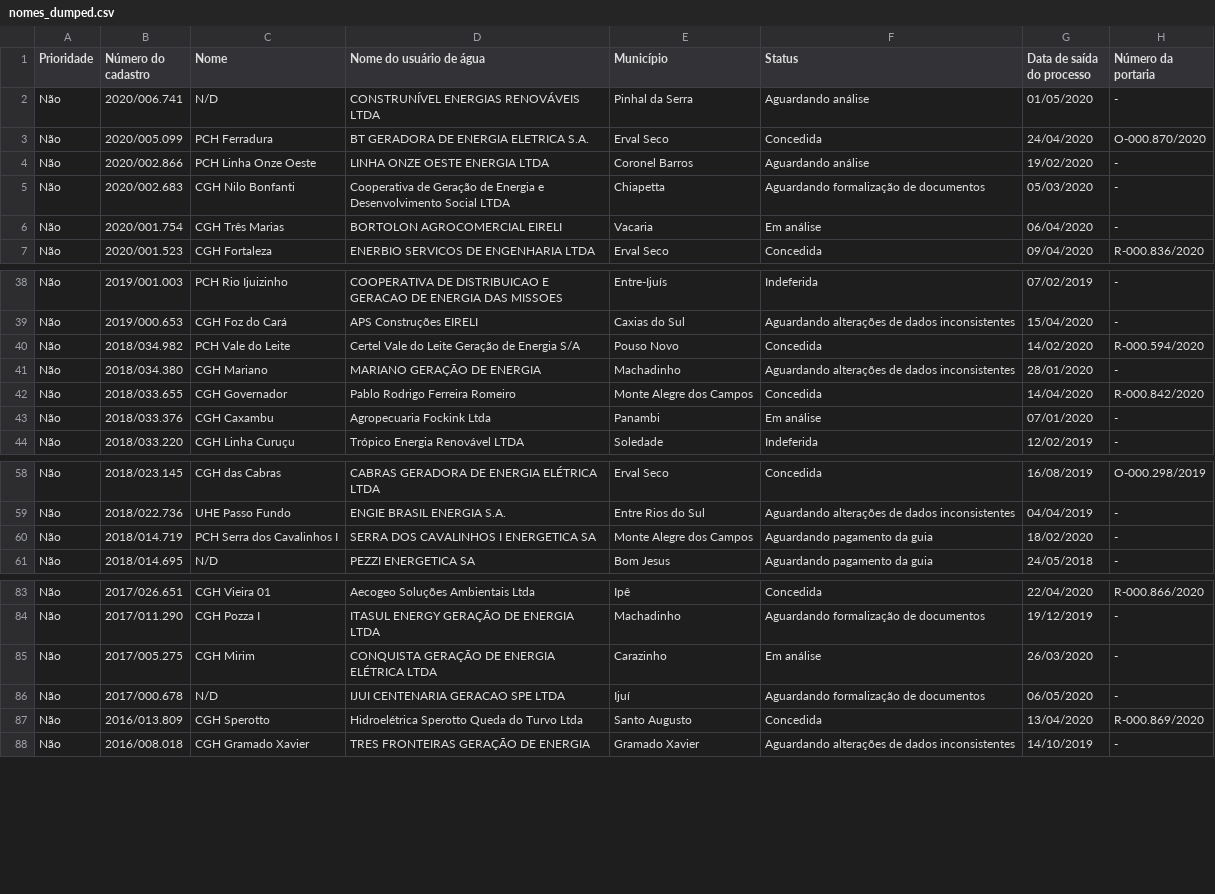
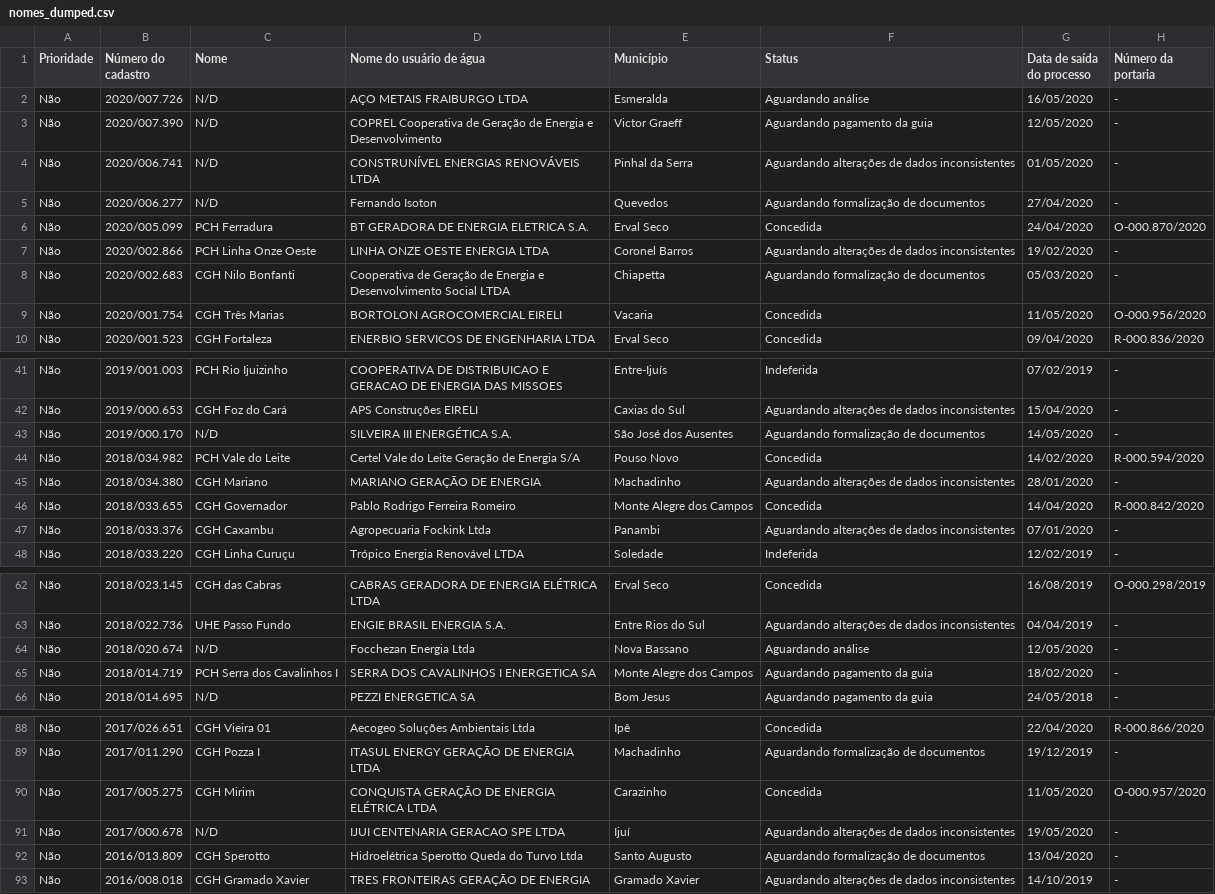
Before and after one commit to robertorolo/KML_from_SIOUT_csv, a CSV file: nomes_dumped.csv, drawn as a sheet; only a part is shown, gaps mark what is left out; the diff covers the shown part only.

```diff
--- a/nomes_dumped.csv
+++ b/nomes_dumped.csv
@@ -1,7 +1,10 @@
 Prioridade,Número do cadastro,Nome,Nome do usuário de água,Município,Status,Data de saída do processo,Número da portaria
-Não,2020/006.741,N/D,CONSTRUNÍVEL ENERGIAS RENOVÁVEIS LTDA,Pinhal da Serra,Aguardando análise,01/05/2020,-
+Não,2020/007.726,N/D,AÇO METAIS FRAIBURGO LTDA,Esmeralda,Aguardando análise,16/05/2020,-
+Não,2020/007.390,N/D,COPREL Cooperativa de Geração de Energia e Desenvolvimento,Victor Graeff,Aguardando pagamento da guia,12/05/2020,-
+Não,2020/006.741,N/D,CONSTRUNÍVEL ENERGIAS RENOVÁVEIS LTDA,Pinhal da Serra,Aguardando alterações de dados inconsistentes,01/05/2020,-
+Não,2020/006.277,N/D,Fernando Isoton,Quevedos,Aguardando formalização de documentos,27/04/2020,-
 Não,2020/005.099,PCH Ferradura,BT GERADORA DE ENERGIA ELETRICA S.A.,Erval Seco,Concedida,24/04/2020,O-000.870/2020
-Não,2020/002.866,PCH Linha Onze Oeste,LINHA ONZE OESTE ENERGIA LTDA,Coronel Barros,Aguardando análise,19/02/2020,-
+Não,2020/002.866,PCH Linha Onze Oeste,LINHA ONZE OESTE ENERGIA LTDA,Coronel Barros,Aguardando alterações de dados inconsistentes,19/02/2020,-
 Não,2020/002.683,CGH Nilo Bonfanti,Cooperativa de Geração de Energia e Desenvolvimento Social LTDA,Chiapetta,Aguardando formalização de documentos,05/03/2020,-
-Não,2020/001.754,CGH Três Marias,BORTOLON AGROCOMERCIAL EIRELI,Vacaria,Em análise,06/04/2020,-
+Não,2020/001.754,CGH Três Marias,BORTOLON AGROCOMERCIAL EIRELI,Vacaria,Concedida,11/05/2020,O-000.956/2020
 Não,2020/001.523,CGH Fortaleza,ENERBIO SERVICOS DE ENGENHARIA LTDA,Erval Seco,Concedida,09/04/2020,R-000.836/2020
@@ -39,2 +42,3 @@ Não,2019/001.003,PCH Rio Ijuizinho,COOPERATIVA DE DISTRIBUICAO E GERACAO DE ENE
 Não,2019/000.653,CGH Foz do Cará,APS Construções EIRELI,Caxias do Sul,Aguardando alterações de dados inconsistentes,15/04/2020,-
+Não,2019/000.170,N/D,SILVEIRA III ENERGÉTICA S.A.,São José dos Ausentes,Aguardando formalização de documentos,14/05/2020,-
 Não,2018/034.982,PCH Vale do Leite,Certel Vale do Leite Geração de Energia S/A,Pouso Novo,Concedida,14/02/2020,R-000.594/2020
@@ -42,3 +46,3 @@ Não,2018/034.380,CGH Mariano,MARIANO GERAÇÃO DE ENERGIA,Machadinho,Aguardando
 Não,2018/033.655,CGH Governador,Pablo Rodrigo Ferreira Romeiro,Monte Alegre dos Campos,Concedida,14/04/2020,R-000.842/2020
-Não,2018/033.376,CGH Caxambu,Agropecuaria Fockink Ltda,Panambi,Em análise,07/01/2020,-
+Não,2018/033.376,CGH Caxambu,Agropecuaria Fockink Ltda,Panambi,Aguardando alterações de dados inconsistentes,07/01/2020,-
 Não,2018/033.220,CGH Linha Curuçu,Trópico Energia Renovável LTDA,Soledade,Indeferida,12/02/2019,-
@@ -59,2 +63,3 @@ Não,2018/023.145,CGH das Cabras,CABRAS GERADORA DE ENERGIA ELÉTRICA LTDA,Erval
 Não,2018/022.736,UHE Passo Fundo,ENGIE BRASIL ENERGIA S.A.,Entre Rios do Sul,Aguardando alterações de dados inconsistentes,04/04/2019,-
+Não,2018/020.674,N/D,Focchezan Energia Ltda,Nova Bassano,Aguardando análise,12/05/2020,-
 Não,2018/014.719,PCH Serra dos Cavalinhos I,SERRA DOS CAVALINHOS I ENERGETICA SA,Monte Alegre dos Campos,Aguardando pagamento da guia,18/02/2020,-
@@ -84,5 +89,5 @@ Não,2017/026.651,CGH Vieira 01,Aecogeo Soluções Ambientais Ltda,Ipê,Concedid
 Não,2017/011.290,CGH Pozza I,ITASUL ENERGY GERAÇÃO DE ENERGIA LTDA,Machadinho,Aguardando formalização de documentos,19/12/2019,-
-Não,2017/005.275,CGH Mirim,CONQUISTA GERAÇÃO DE ENERGIA ELÉTRICA LTDA,Carazinho,Em análise,26/03/2020,-
-Não,2017/000.678,N/D,IJUI CENTENARIA GERACAO SPE LTDA,Ijuí,Aguardando formalização de documentos,06/05/2020,-
-Não,2016/013.809,CGH Sperotto,Hidroelétrica Sperotto Queda do Turvo Ltda,Santo Augusto,Concedida,13/04/2020,R-000.869/2020
+Não,2017/005.275,CGH Mirim,CONQUISTA GERAÇÃO DE ENERGIA ELÉTRICA LTDA,Carazinho,Concedida,11/05/2020,O-000.957/2020
+Não,2017/000.678,N/D,IJUI CENTENARIA GERACAO SPE LTDA,Ijuí,Aguardando alterações de dados inconsistentes,19/05/2020,-
+Não,2016/013.809,CGH Sperotto,Hidroelétrica Sperotto Queda do Turvo Ltda,Santo Augusto,Aguardando formalização de documentos,13/04/2020,-
 Não,2016/008.018,CGH Gramado Xavier,TRES FRONTEIRAS GERAÇÃO DE ENERGIA,Gramado Xavier,Aguardando alterações de dados inconsistentes,14/10/2019,-
```
Also changed, not shown: 1 edited cell elsewhere in this file, aguardando_analise.csv, 5 other files.
